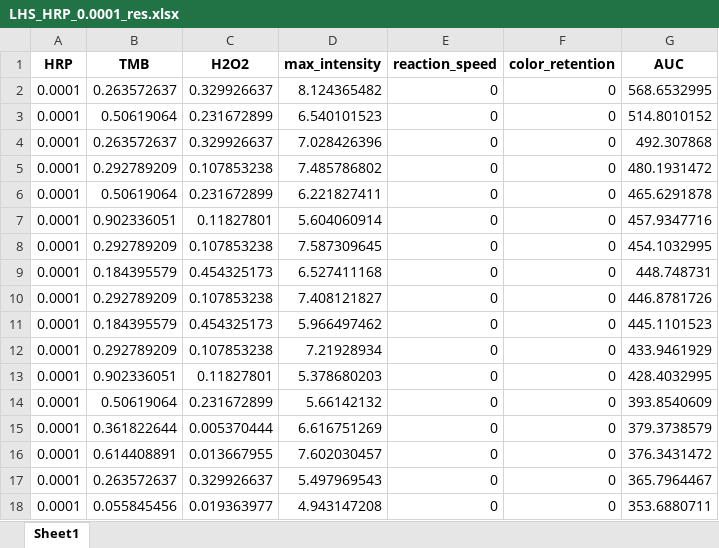
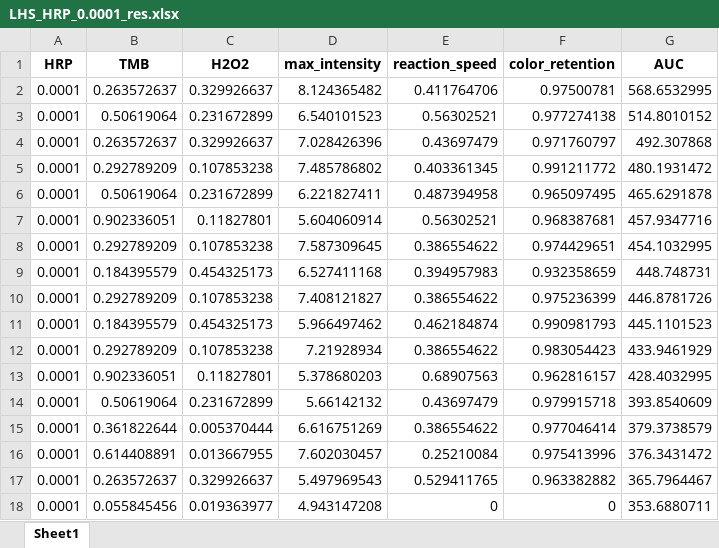
Before and after one commit to Zeisig0115/Adaptable_Microarray_Platform_Enables_Rapid_Bayesian_Optimization_for_High_Dimensional_Searching, an Excel workbook: May_5_full_log/LHS_HRP_0.0001_res.xlsx, sheet Sheet1, drawn as a sheet; only a part is shown; values as stored, in another font and other column widths than the file's, no borders; the diff covers the shown part only; the diff names each change by its address in the sheet, - before the commit and + after, or states it on an @@ line.

```diff
--- a/May_5_full_log/LHS_HRP_0.0001_res.xlsx (sheet Sheet1)
+++ b/May_5_full_log/LHS_HRP_0.0001_res.xlsx (sheet Sheet1)
-E2 (reaction_speed): 0
+E2 (reaction_speed): 0.411764706
-F2 (color_retention): 0
+F2 (color_retention): 0.97500781
-E3 (reaction_speed): 0
+E3 (reaction_speed): 0.56302521
-F3 (color_retention): 0
+F3 (color_retention): 0.977274138
-E4 (reaction_speed): 0
+E4 (reaction_speed): 0.43697479
-F4 (color_retention): 0
+F4 (color_retention): 0.971760797
-E5 (reaction_speed): 0
+E5 (reaction_speed): 0.403361345
-F5 (color_retention): 0
+F5 (color_retention): 0.991211772
-E6 (reaction_speed): 0
+E6 (reaction_speed): 0.487394958
-F6 (color_retention): 0
+F6 (color_retention): 0.965097495
-E7 (reaction_speed): 0
+E7 (reaction_speed): 0.56302521
-F7 (color_retention): 0
+F7 (color_retention): 0.968387681
-E8 (reaction_speed): 0
+E8 (reaction_speed): 0.386554622
-F8 (color_retention): 0
+F8 (color_retention): 0.974429651
-E9 (reaction_speed): 0
+E9 (reaction_speed): 0.394957983
-F9 (color_retention): 0
+F9 (color_retention): 0.932358659
-E10 (reaction_speed): 0
+E10 (reaction_speed): 0.386554622
-F10 (color_retention): 0
+F10 (color_retention): 0.975236399
-E11 (reaction_speed): 0
+E11 (reaction_speed): 0.462184874
-F11 (color_retention): 0
+F11 (color_retention): 0.990981793
-E12 (reaction_speed): 0
+E12 (reaction_speed): 0.386554622
-F12 (color_retention): 0
+F12 (color_retention): 0.983054423
-E13 (reaction_speed): 0
+E13 (reaction_speed): 0.68907563
-F13 (color_retention): 0
+F13 (color_retention): 0.962816157
-E14 (reaction_speed): 0
+E14 (reaction_speed): 0.43697479
-F14 (color_retention): 0
+F14 (color_retention): 0.979915718
-E15 (reaction_speed): 0
+E15 (reaction_speed): 0.386554622
-F15 (color_retention): 0
+F15 (color_retention): 0.977046414
-E16 (reaction_speed): 0
+E16 (reaction_speed): 0.25210084
-F16 (color_retention): 0
+F16 (color_retention): 0.975413996
-E17 (reaction_speed): 0
+E17 (reaction_speed): 0.529411765
-F17 (color_retention): 0
+F17 (color_retention): 0.963382882
```
Also changed, not shown: 10 edited cells elsewhere in this sheet, May_5_full_log/LHS_HRP_0.01_res.xlsx, May_5_full_log/LHS_HRP_1_res.xlsx, 4 other files.
